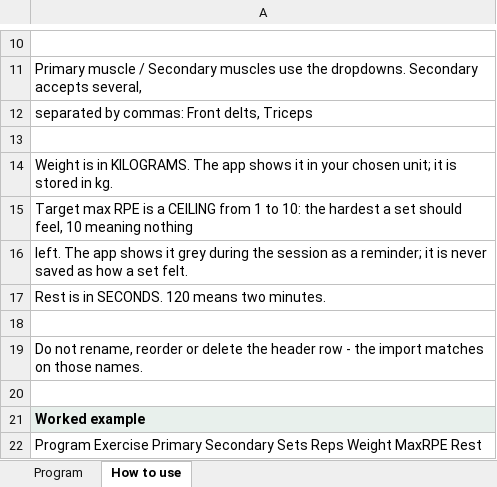
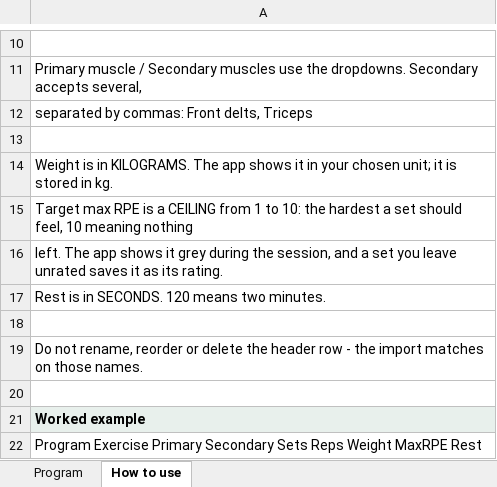
Before and after one commit to UtkuDenizAltiok/noop, an Excel workbook: docs/lift-log-program-template.xlsx, sheet How to use, drawn as a sheet; only a part is shown, gaps mark what is left out; values as stored, in another font and other column widths than the file's, no borders; the diff names each change by its address in the sheet, - before the commit and + after, or states it on an @@ line.

```diff
--- a/docs/lift-log-program-template.xlsx (sheet How to use)
+++ b/docs/lift-log-program-template.xlsx (sheet How to use)
-A16: …during the session as a reminder; it is never saved as how a set felt.
+A16: …during the session, and a set you leave unrated saves it as its rating.
```
Also changed, not shown: 10 other files.
